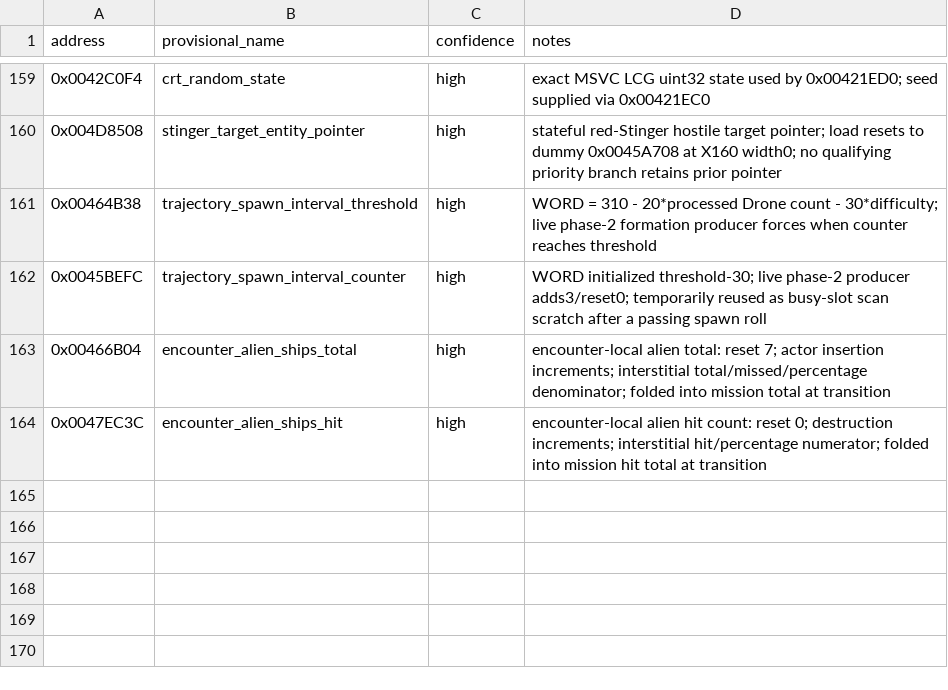
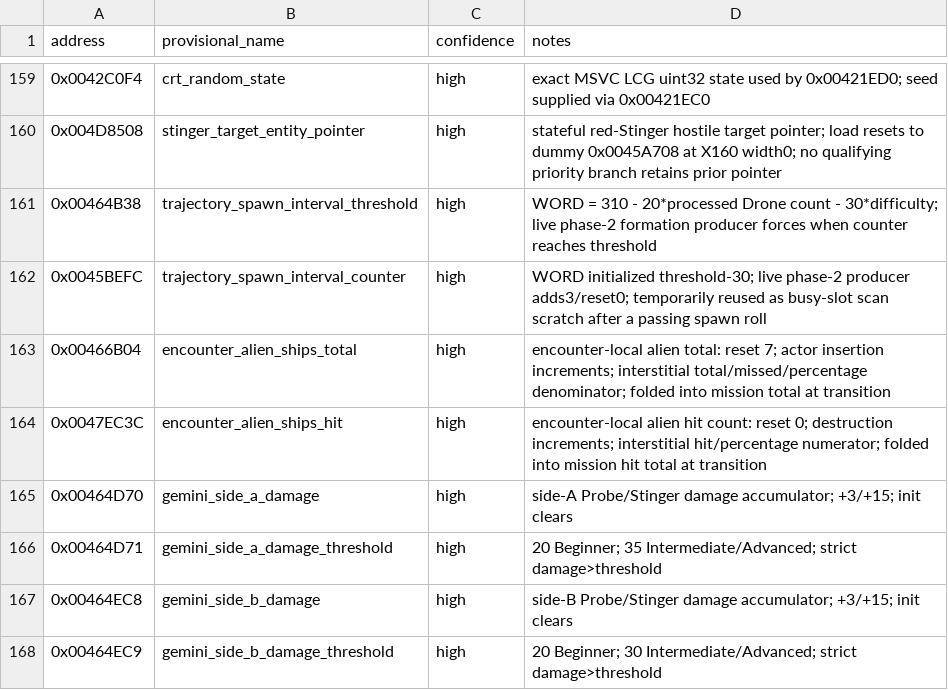
Before and after one commit to adamjvr/Drone, a CSV file: reverse/windows/global_map.csv, drawn as a sheet; only a part is shown, gaps mark what is left out; the diff names each change by its address in the sheet, - before the commit and + after, or states it on an @@ line.

```diff
--- a/reverse/windows/global_map.csv
+++ b/reverse/windows/global_map.csv
+row 165: 0x00464D70 | gemini_side_a_damage | high | side-A Probe/Stinger damage accumulator; +3/+15; init clears
+row 166: 0x00464D71 | gemini_side_a_damage_threshold | high | 20 Beginner; 35 Intermediate/Advanced; strict damage>threshold
+row 167: 0x00464EC8 | gemini_side_b_damage | high | side-B Probe/Stinger damage accumulator; +3/+15; init clears
+row 168: 0x00464EC9 | gemini_side_b_damage_threshold | high | 20 Beginner; 30 Intermediate/Advanced; strict damage>threshold
```
Also changed, not shown: reverse/ledger/findings.csv, reverse/ledger/functions.csv, 19 other files.
